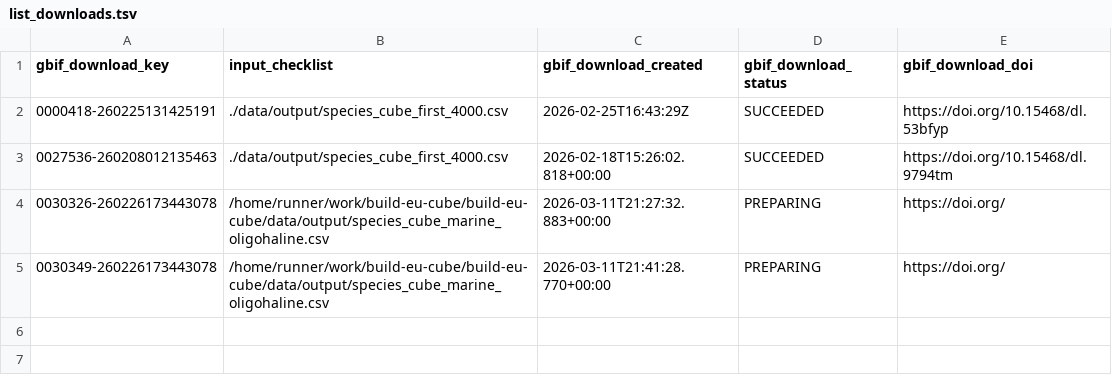
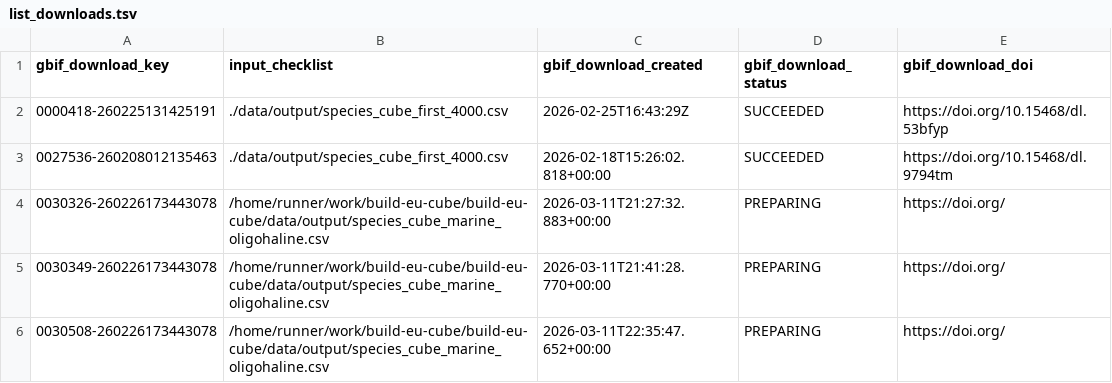
Before and after one commit to guardias-eu/build-eu-cube, a TSV file: data/output/list_downloads.tsv, drawn as a sheet; the diff names each change by its address in the sheet, - before the commit and + after, or states it on an @@ line.

```diff
--- a/data/output/list_downloads.tsv
+++ b/data/output/list_downloads.tsv
+row 6: 0030508-260226173443078 | /home/runner/work/build-eu-cube/build-eu-cube/data/output/species_cube_marine_oligohaline.csv | 2026-03-11T22:35:47.652+00:00 | PREPARING | https://doi.org/
```
